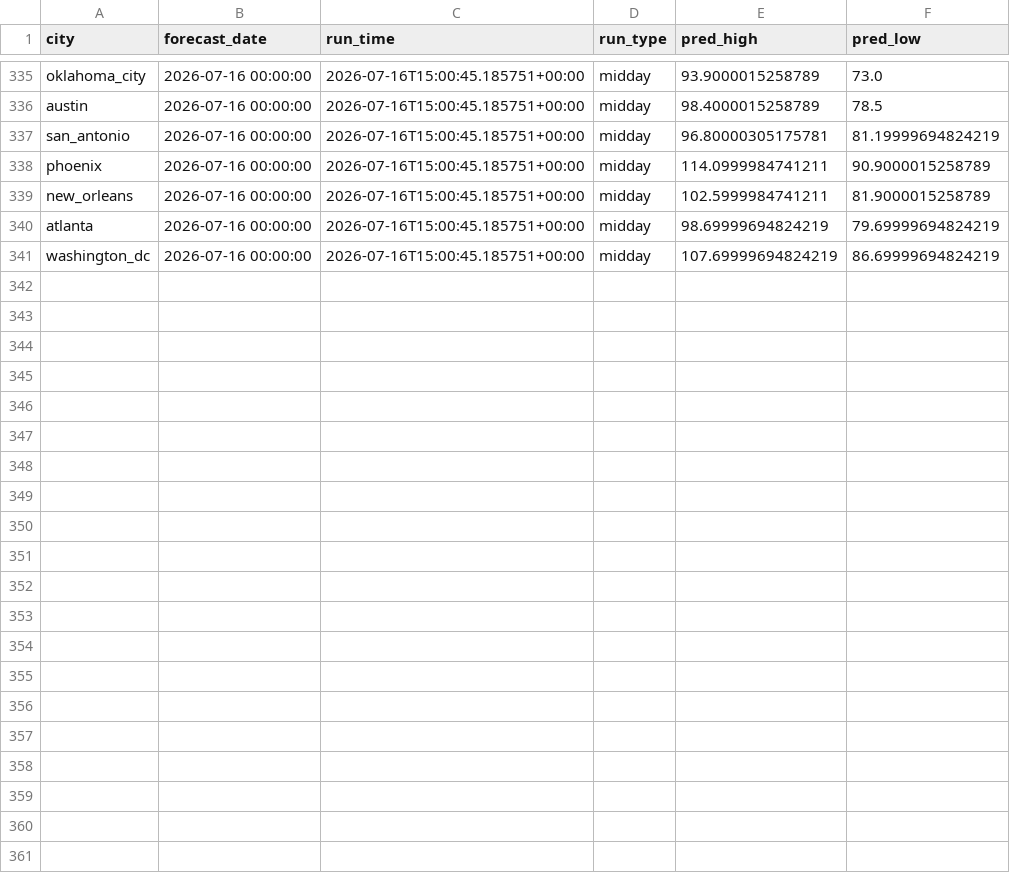
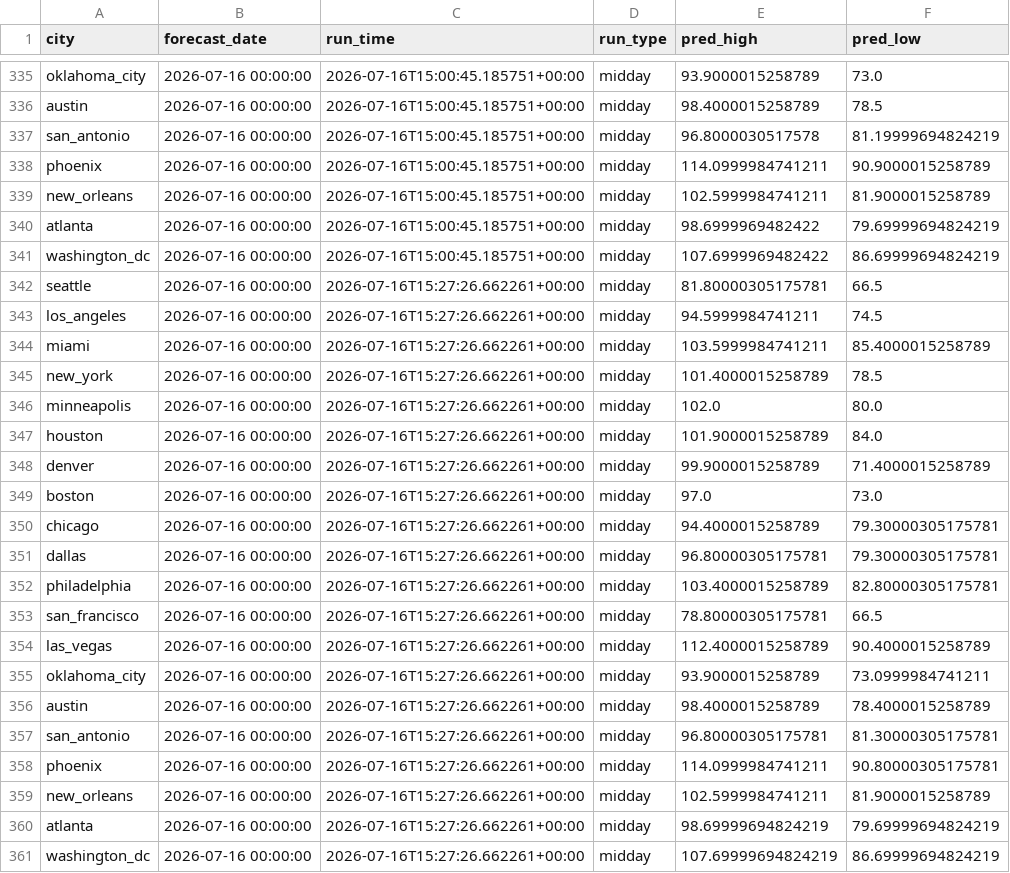
Before and after one commit to rhabramov/weather-ensemble, a CSV file: data_store/predictions.csv, drawn as a sheet; only a part is shown, gaps mark what is left out; the diff covers the shown part only.

```diff
--- a/data_store/predictions.csv
+++ b/data_store/predictions.csv
@@ -336,6 +336,26 @@ oklahoma_city,2026-07-16 00:00:00,2026-07-16T15:00:45.185751+00:00,midday,93.900
 austin,2026-07-16 00:00:00,2026-07-16T15:00:45.185751+00:00,midday,98.4000015258789,78.5
-san_antonio,2026-07-16 00:00:00,2026-07-16T15:00:45.185751+00:00,midday,96.80000305175781,81.19999694824219
+san_antonio,2026-07-16 00:00:00,2026-07-16T15:00:45.185751+00:00,midday,96.8000030517578,81.19999694824219
 phoenix,2026-07-16 00:00:00,2026-07-16T15:00:45.185751+00:00,midday,114.0999984741211,90.9000015258789
 new_orleans,2026-07-16 00:00:00,2026-07-16T15:00:45.185751+00:00,midday,102.5999984741211,81.9000015258789
-atlanta,2026-07-16 00:00:00,2026-07-16T15:00:45.185751+00:00,midday,98.69999694824219,79.69999694824219
-washington_dc,2026-07-16 00:00:00,2026-07-16T15:00:45.185751+00:00,midday,107.69999694824219,86.69999694824219
+atlanta,2026-07-16 00:00:00,2026-07-16T15:00:45.185751+00:00,midday,98.6999969482422,79.69999694824219
+washington_dc,2026-07-16 00:00:00,2026-07-16T15:00:45.185751+00:00,midday,107.6999969482422,86.69999694824219
+seattle,2026-07-16 00:00:00,2026-07-16T15:27:26.662261+00:00,midday,81.80000305175781,66.5
+los_angeles,2026-07-16 00:00:00,2026-07-16T15:27:26.662261+00:00,midday,94.5999984741211,74.5
+miami,2026-07-16 00:00:00,2026-07-16T15:27:26.662261+00:00,midday,103.5999984741211,85.4000015258789
+new_york,2026-07-16 00:00:00,2026-07-16T15:27:26.662261+00:00,midday,101.4000015258789,78.5
+minneapolis,2026-07-16 00:00:00,2026-07-16T15:27:26.662261+00:00,midday,102.0,80.0
+houston,2026-07-16 00:00:00,2026-07-16T15:27:26.662261+00:00,midday,101.9000015258789,84.0
+denver,2026-07-16 00:00:00,2026-07-16T15:27:26.662261+00:00,midday,99.9000015258789,71.4000015258789
+boston,2026-07-16 00:00:00,2026-07-16T15:27:26.662261+00:00,midday,97.0,73.0
+chicago,2026-07-16 00:00:00,2026-07-16T15:27:26.662261+00:00,midday,94.4000015258789,79.30000305175781
+dallas,2026-07-16 00:00:00,2026-07-16T15:27:26.662261+00:00,midday,96.80000305175781,79.30000305175781
+philadelphia,2026-07-16 00:00:00,2026-07-16T15:27:26.662261+00:00,midday,103.4000015258789,82.80000305175781
+san_francisco,2026-07-16 00:00:00,2026-07-16T15:27:26.662261+00:00,midday,78.80000305175781,66.5
+las_vegas,2026-07-16 00:00:00,2026-07-16T15:27:26.662261+00:00,midday,112.4000015258789,90.4000015258789
+oklahoma_city,2026-07-16 00:00:00,2026-07-16T15:27:26.662261+00:00,midday,93.9000015258789,73.0999984741211
+austin,2026-07-16 00:00:00,2026-07-16T15:27:26.662261+00:00,midday,98.4000015258789,78.4000015258789
+san_antonio,2026-07-16 00:00:00,2026-07-16T15:27:26.662261+00:00,midday,96.80000305175781,81.30000305175781
+phoenix,2026-07-16 00:00:00,2026-07-16T15:27:26.662261+00:00,midday,114.0999984741211,90.80000305175781
+new_orleans,2026-07-16 00:00:00,2026-07-16T15:27:26.662261+00:00,midday,102.5999984741211,81.9000015258789
+atlanta,2026-07-16 00:00:00,2026-07-16T15:27:26.662261+00:00,midday,98.69999694824219,79.69999694824219
+washington_dc,2026-07-16 00:00:00,2026-07-16T15:27:26.662261+00:00,midday,107.69999694824219,86.69999694824219
```
Also changed, not shown: 1 edited cell elsewhere in this file, data_store/run_log.csv.
